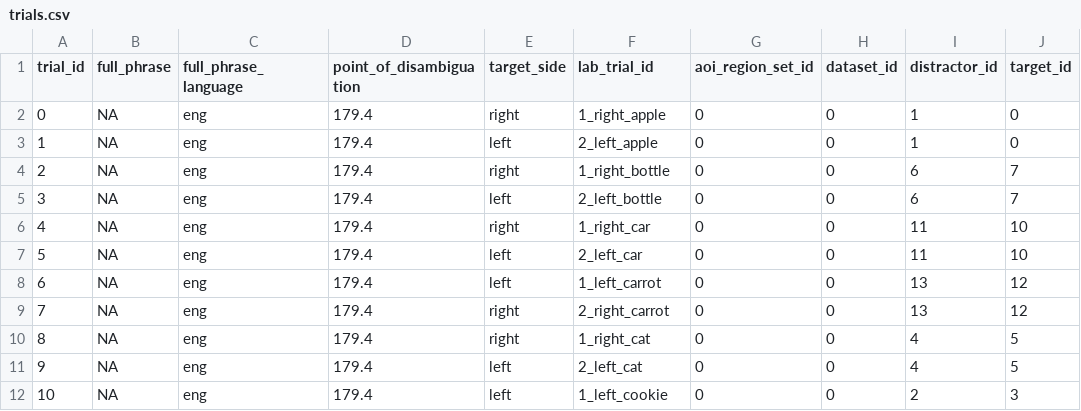
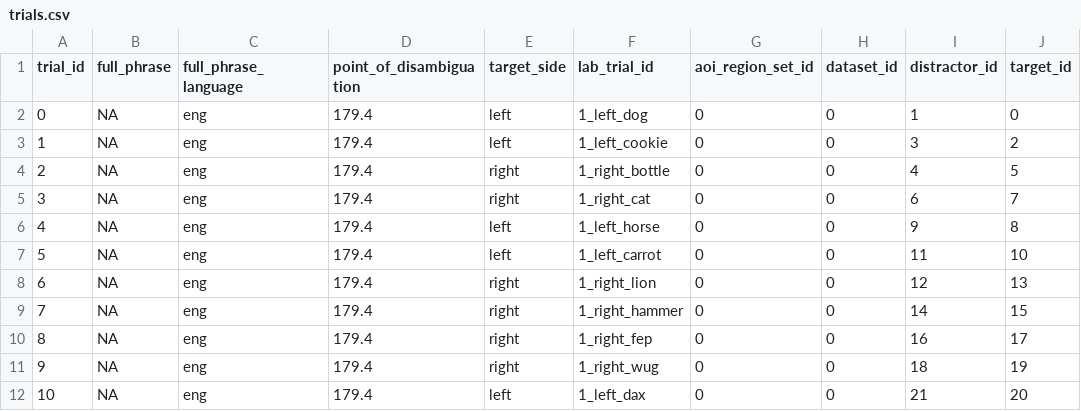
Before and after one commit to peekbank/peekbank-data-import, a CSV file: data/frank_tablet_2016/processed_data/trials.csv, drawn as a sheet; only a part is shown; the diff covers the shown part only.

Commit message:
tidying frank import script

```diff
--- a/data/frank_tablet_2016/processed_data/trials.csv
+++ b/data/frank_tablet_2016/processed_data/trials.csv
@@ -1,12 +1,12 @@
 trial_id,full_phrase,full_phrase_language,point_of_disambiguation,target_side,lab_trial_id,aoi_region_set_id,dataset_id,distractor_id,target_id
-0,NA,eng,179.4,right,1_right_apple,0,0,1,0
-1,NA,eng,179.4,left,2_left_apple,0,0,1,0
-2,NA,eng,179.4,right,1_right_bottle,0,0,6,7
-3,NA,eng,179.4,left,2_left_bottle,0,0,6,7
-4,NA,eng,179.4,right,1_right_car,0,0,11,10
-5,NA,eng,179.4,left,2_left_car,0,0,11,10
-6,NA,eng,179.4,left,1_left_carrot,0,0,13,12
-7,NA,eng,179.4,right,2_right_carrot,0,0,13,12
-8,NA,eng,179.4,right,1_right_cat,0,0,4,5
-9,NA,eng,179.4,left,2_left_cat,0,0,4,5
-10,NA,eng,179.4,left,1_left_cookie,0,0,2,3
+0,NA,eng,179.4,left,1_left_dog,0,0,1,0
+1,NA,eng,179.4,left,1_left_cookie,0,0,3,2
+2,NA,eng,179.4,right,1_right_bottle,0,0,4,5
+3,NA,eng,179.4,right,1_right_cat,0,0,6,7
+4,NA,eng,179.4,left,1_left_horse,0,0,9,8
+5,NA,eng,179.4,left,1_left_carrot,0,0,11,10
+6,NA,eng,179.4,right,1_right_lion,0,0,12,13
+7,NA,eng,179.4,right,1_right_hammer,0,0,14,15
+8,NA,eng,179.4,right,1_right_fep,0,0,16,17
+9,NA,eng,179.4,right,1_right_wug,0,0,18,19
+10,NA,eng,179.4,left,1_left_dax,0,0,21,20
```
Also changed, not shown: 127 edited cells elsewhere in this file, data/frank_tablet_2016/processed_data/stimuli.csv, 1 other file.
